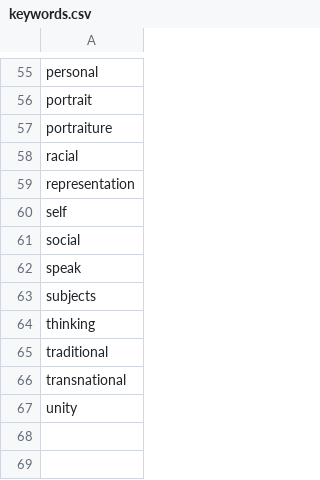
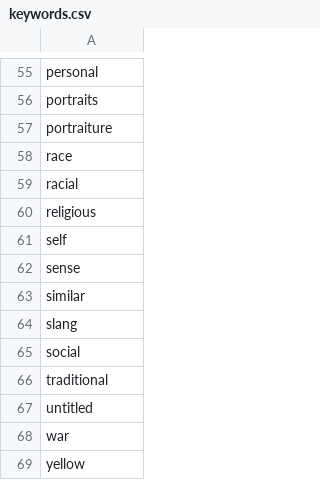
Before and after one commit to mnav0/thesis, a CSV file: in-between-portraits/src/data/keywords.csv, drawn as a sheet; only a part is shown, gaps mark what is left out; removed rows and columns are numbered as before the commit, all else as after; the diff covers the shown part only; the diff names each change by its address in the sheet, - before the commit and + after, or states it on an @@ line.

```diff
--- a/in-between-portraits/src/data/keywords.csv
+++ b/in-between-portraits/src/data/keywords.csv
-A56: portrait
+A56: portraits
+row 58: race
-A60: representation
+A60: religious
+row 62: sense
+row 63: similar
+row 64: slang
-row 62: speak
-row 63: subjects
-row 64: thinking
-A67: transnational
+A67: untitled
-A68: unity
+A68: war
+row 69: yellow
```
Also changed, not shown: 11 added rows, 11 removed rows and 15 edited cells elsewhere in this file, in-between-portraits/src/data/featured_quotes.csv, 6 other files.
